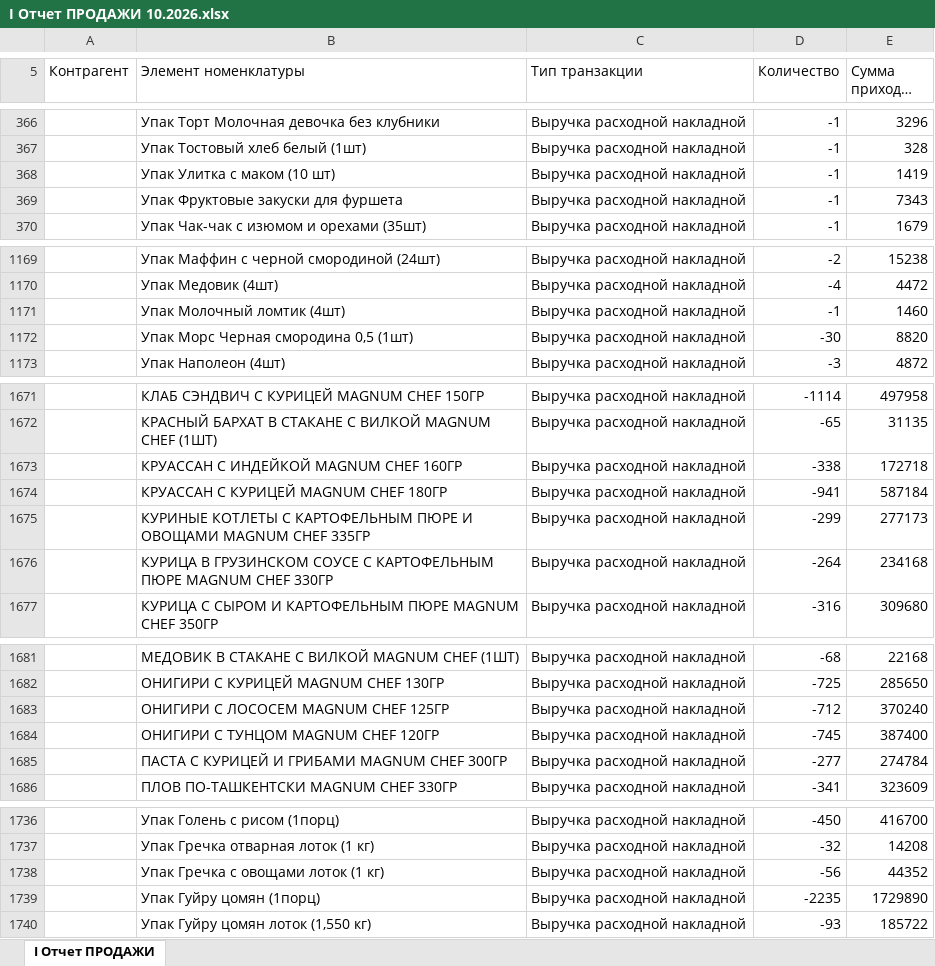
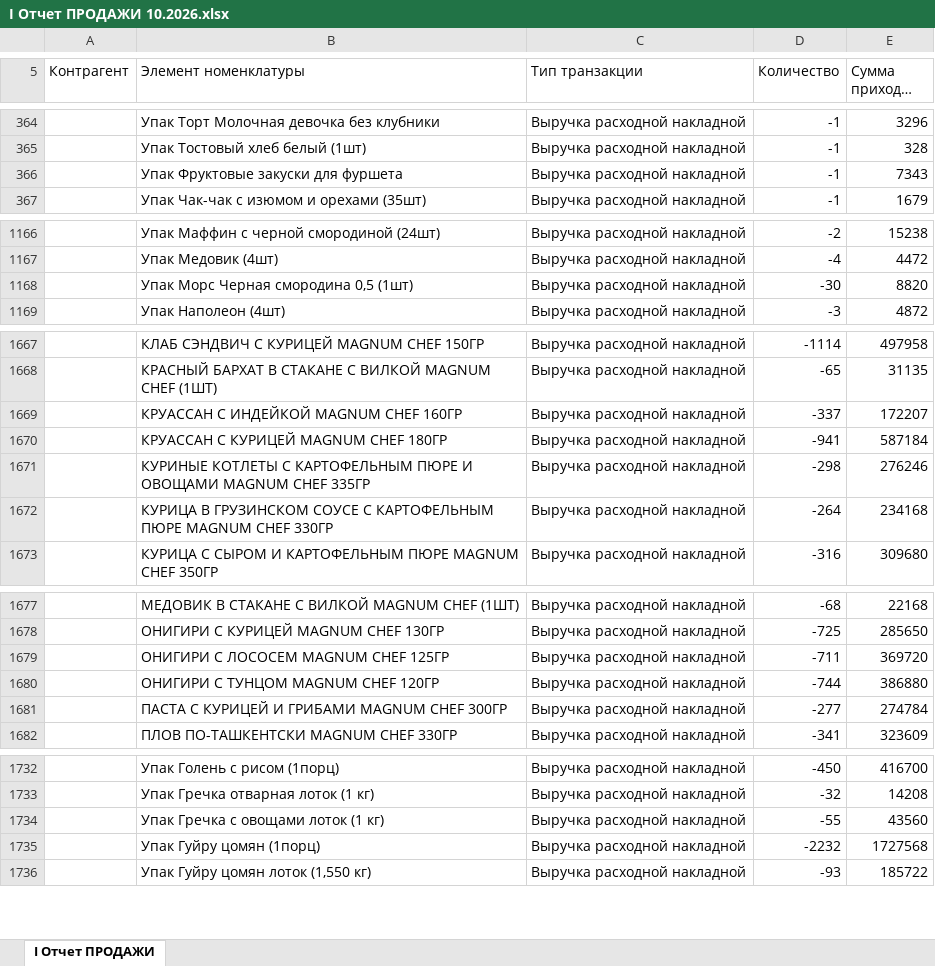
Before and after one commit to Olgagerassimenko/fin-director, an Excel workbook: I Отчет ПРОДАЖИ 10.2026.xlsx, sheet I Отчет ПРОДАЖИ, drawn as a sheet; only a part is shown, gaps mark what is left out; long unchanged cells end in …; values as stored, in another font and other column widths than the file's, no borders; removed rows and columns are numbered as before the commit, all else as after; the diff covers the shown part only; the diff names each change by its address in the sheet, - before the commit and + after, or states it on an @@ line.

```diff
--- a/I Отчет ПРОДАЖИ 10.2026.xlsx (sheet I Отчет ПРОДАЖИ)
+++ b/I Отчет ПРОДАЖИ 10.2026.xlsx (sheet I Отчет ПРОДАЖИ)
-row 368:  | Упак Улитка с маком (10 шт) | Выручка расходной накладной | -1 | 1419
-row 1171:  | Упак Молочный ломтик (4шт) | Выручка расходной накладной | -1 | 1460
-D1669 (Количество): -338
+D1669 (Количество): -337
-E1669 (Сумма прихода, тнг.): 172718
+E1669 (Сумма прихода, тнг.): 172207
-D1671 (Количество): -299
+D1671 (Количество): -298
-E1671 (Сумма прихода, тнг.): 277173
+E1671 (Сумма прихода, тнг.): 276246
-D1679 (Количество): -712
+D1679 (Количество): -711
-E1679 (Сумма прихода, тнг.): 370240
+E1679 (Сумма прихода, тнг.): 369720
-D1680 (Количество): -745
+D1680 (Количество): -744
-E1680 (Сумма прихода, тнг.): 387400
+E1680 (Сумма прихода, тнг.): 386880
-D1734 (Количество): -56
+D1734 (Количество): -55
-E1734 (Сумма прихода, тнг.): 44352
+E1734 (Сумма прихода, тнг.): 43560
-D1735 (Количество): -2235
+D1735 (Количество): -2232
-E1735 (Сумма прихода, тнг.): 1729890
+E1735 (Сумма прихода, тнг.): 1727568
```
Also changed, not shown: 3 added rows, 3 removed rows and 95 edited cells elsewhere in this sheet, I Отчет ПРОДАЖИ 01.2026.xlsx, I Отчет ПРОДАЖИ 02.2026.xlsx, 42 other files.
